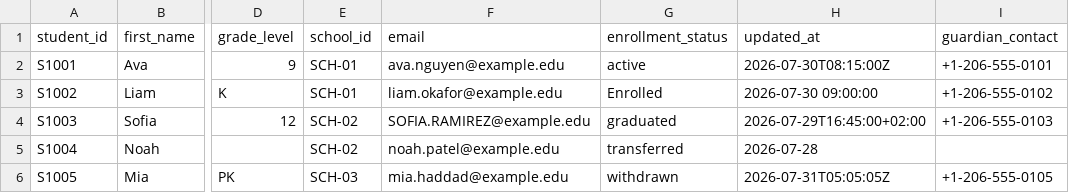
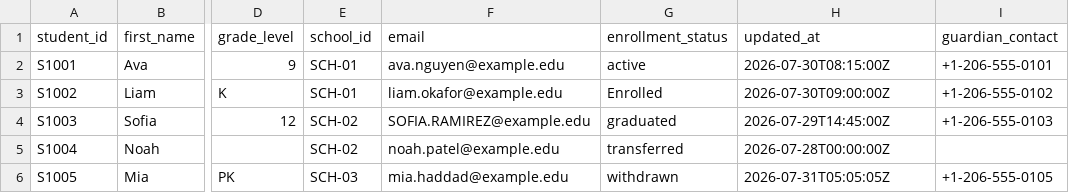
Before and after one commit to shaunak-09/Data_ingestion, a CSV file: samples/students_valid.csv, drawn as a sheet; only a part is shown, gaps mark what is left out; the diff names each change by its address in the sheet, - before the commit and + after, or states it on an @@ line.

Commit message:
Prepare submission docs and timestamp contract
Clarify the repository guidance, setup references, and test evidence while enforcing one ISO timestamp contract across samples, validation, and tests.

```diff
--- a/samples/students_valid.csv
+++ b/samples/students_valid.csv
-H3 (updated_at): 2026-07-30 09:00:00
+H3 (updated_at): 2026-07-30T09:00:00Z
-H4 (updated_at): 2026-07-29T16:45:00+02:00
+H4 (updated_at): 2026-07-29T14:45:00Z
-H5 (updated_at): 2026-07-28
+H5 (updated_at): 2026-07-28T00:00:00Z
```
Also changed, not shown: samples/students_malformed.csv, 13 other files.
